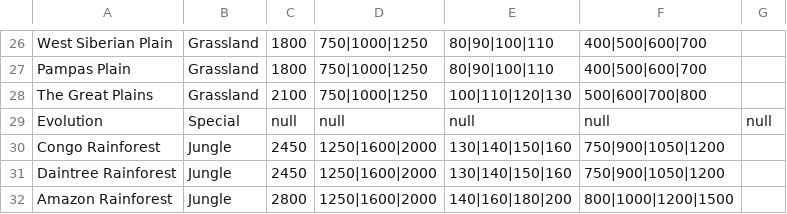
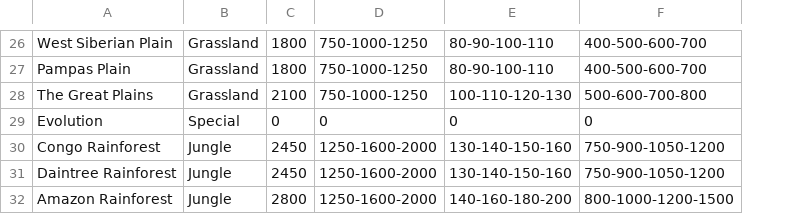
Before and after one commit to Glasta326/Ahieenteehkpdeehhiyeestahpliishmhehntharyanysymh, a CSV file: src/com/main/resources/data/Areas.csv, drawn as a sheet; only a part is shown, gaps mark what is left out; removed rows and columns are numbered as before the commit, all else as after; the diff covers the shown part only; the diff names each change by its address in the sheet, - before the commit and + after, or states it on an @@ line.

```diff
--- a/src/com/main/resources/data/Areas.csv
+++ b/src/com/main/resources/data/Areas.csv
-column D, rows 26-32: 750|1000|1250 | 750|1000|1250 | 750|1000|1250 | null | 1250|1600|2000 | 1250|1600|2000 | 1250|1600|2000
-column E, rows 26-32: 80|90|100|110 | 80|90|100|110 | 100|110|120|130 | null | 130|140|150|160 | 130|140|150|160 | 140|160|180|200
-column F, rows 26-32: 400|500|600|700 | 400|500|600|700 | 500|600|700|800 | null | 750|900|1050|1200 | 750|900|1050|1200 | 800|1000|1200|1500
-column G, row 29: null
+column D, rows 26-32: 750-1000-1250 | 750-1000-1250 | 750-1000-1250 | 0 | 1250-1600-2000 | 1250-1600-2000 | 1250-1600-2000
+column E, rows 26-32: 80-90-100-110 | 80-90-100-110 | 100-110-120-130 | 0 | 130-140-150-160 | 130-140-150-160 | 140-160-180-200
+column F, rows 26-32: 400-500-600-700 | 400-500-600-700 | 500-600-700-800 | 0 | 750-900-1050-1200 | 750-900-1050-1200 | 800-1000-1200-1500
-C29: null
+C29: 0
```
Also changed, not shown: 7 edited cells elsewhere in this file, out/production/mainModule/com/main/resources/data/Areas.csv, out/production/mainModule/data/Areas.csv, 19 other files.
